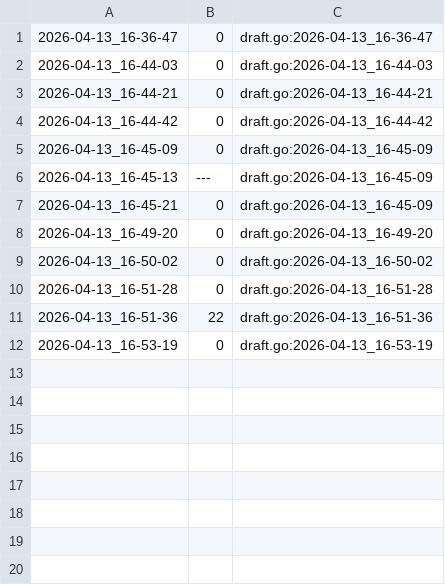
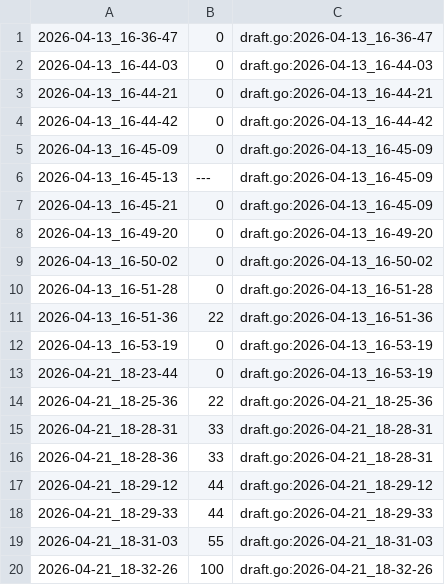
Before and after one commit to qxcode-course/fup-dd-playground-ani-ff, a CSV file: .tko/track/fub@mumia/track.csv, drawn as a sheet.

Commit message:
Atividade "mumia"

```diff
--- a/.tko/track/fub@mumia/track.csv
+++ b/.tko/track/fub@mumia/track.csv
@@ -12 +12,9 @@
 2026-04-13_16-53-19,0,draft.go:2026-04-13_16-53-19
+2026-04-21_18-23-44,0,draft.go:2026-04-13_16-53-19
+2026-04-21_18-25-36,22,draft.go:2026-04-21_18-25-36
+2026-04-21_18-28-31,33,draft.go:2026-04-21_18-28-31
+2026-04-21_18-28-36,33,draft.go:2026-04-21_18-28-31
+2026-04-21_18-29-12,44,draft.go:2026-04-21_18-29-12
+2026-04-21_18-29-33,44,draft.go:2026-04-21_18-29-33
+2026-04-21_18-31-03,55,draft.go:2026-04-21_18-31-03
+2026-04-21_18-32-26,100,draft.go:2026-04-21_18-32-26
```
Also changed, not shown: 3 other files.
